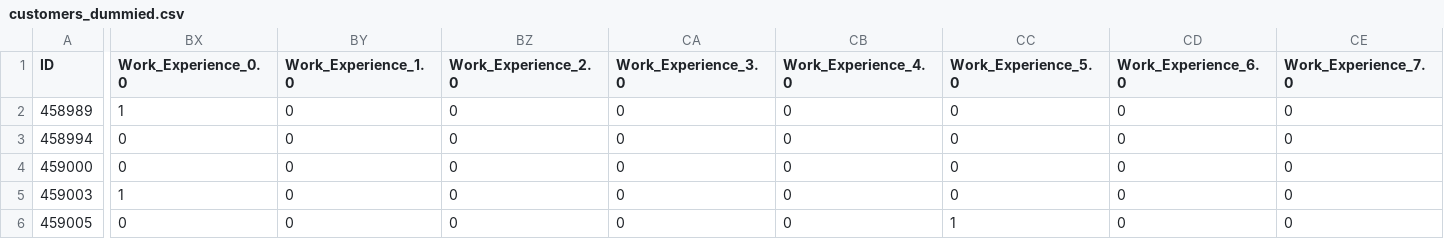
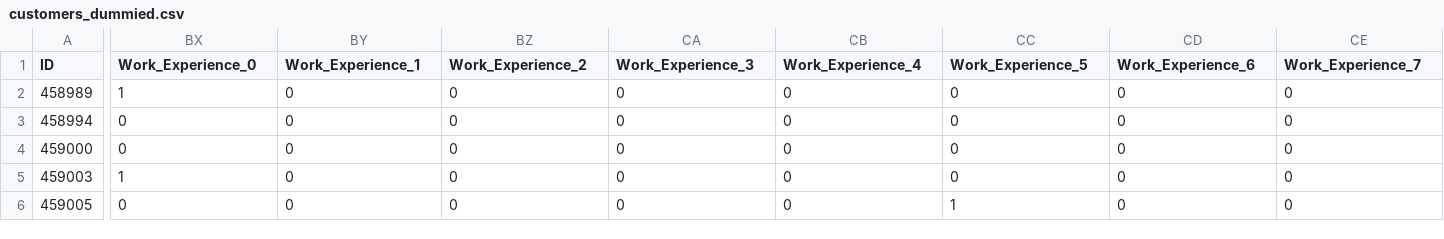
Before and after one commit to Korrin-F/tDS_Day_By_Days, a CSV file: Week 8 - Assignment_Unsupervised/customers_dummied.csv, drawn as a sheet; only a part is shown, gaps mark what is left out; the diff covers the shown part only; the diff names each change by its address in the sheet, - before the commit and + after, or states it on an @@ line.

```diff
--- a/Week 8 - Assignment_Unsupervised/customers_dummied.csv
+++ b/Week 8 - Assignment_Unsupervised/customers_dummied.csv
-BX1: Work_Experience_0.0
+BX1: Work_Experience_0
-BY1: Work_Experience_1.0
+BY1: Work_Experience_1
-BZ1: Work_Experience_2.0
+BZ1: Work_Experience_2
-CA1: Work_Experience_3.0
+CA1: Work_Experience_3
-CB1: Work_Experience_4.0
+CB1: Work_Experience_4
-CC1: Work_Experience_5.0
+CC1: Work_Experience_5
-CD1: Work_Experience_6.0
+CD1: Work_Experience_6
-CE1: Work_Experience_7.0
+CE1: Work_Experience_7
```
Also changed, not shown: 7 edited cells elsewhere in this file, 3 other files.
